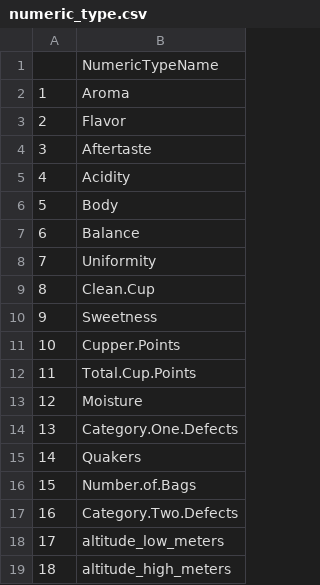
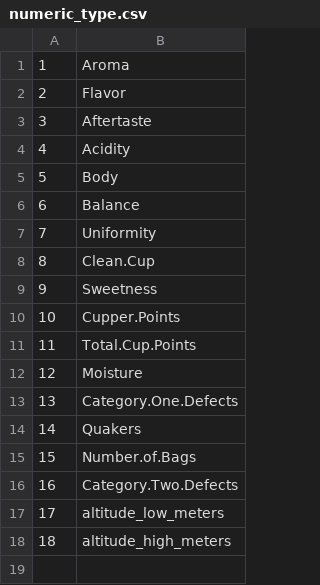
Before and after one commit to hasanarcas/DatabaseManagementSystemFinalProject, a CSV file: tables/numeric_type.csv, drawn as a sheet; the diff names each change by its address in the sheet, - before the commit and + after, or states it on an @@ line.

```diff
--- a/tables/numeric_type.csv
+++ b/tables/numeric_type.csv
-row 1:  | NumericTypeName
```
Also changed, not shown: tables/string_type.csv, 7 other files.
